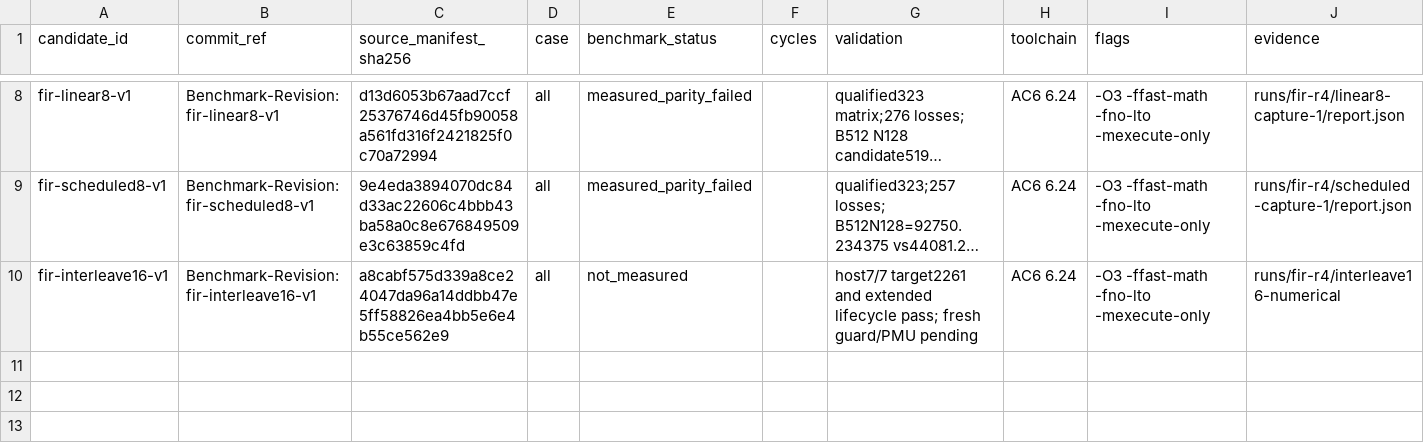
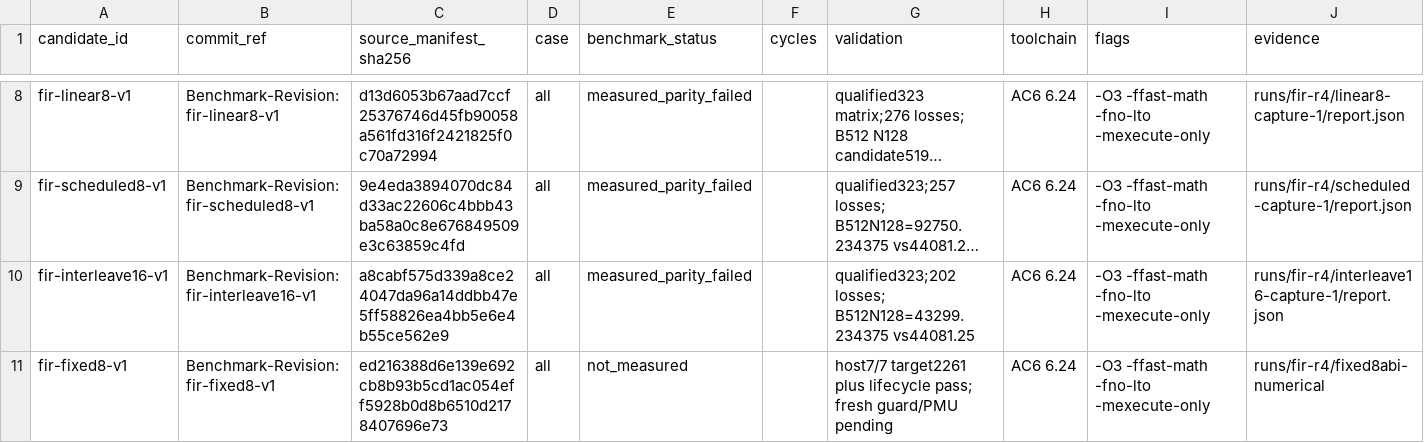
Before and after one commit to christophe0606/kda, a CSV file: benchmark.csv, drawn as a sheet; only a part is shown, gaps mark what is left out; long unchanged cells end in …; the diff names each change by its address in the sheet, - before the commit and + after, or states it on an @@ line.

Commit message:
Specialize short FIR tap counts with predicated straight-line arithmetic
Benchmark-Revision: fir-fixed8-v1

```diff
--- a/benchmark.csv
+++ b/benchmark.csv
-E10 (benchmark_status): not_measured
+E10 (benchmark_status): measured_parity_failed
-G10 (validation): host7/7 target2261 and extended lifecycle pass; fresh guard/PMU pending
+G10 (validation): qualified323;202 losses; B512N128=43299.234375 vs44081.25
-J10 (evidence): runs/fir-r4/interleave16-numerical
+J10 (evidence): runs/fir-r4/interleave16-capture-1/report.json
+row 11: fir-fixed8-v1 | Benchmark-Revision: fir-fixed8-v1 | ed216388d6e139e692cb8b93b5cd1ac054eff5928b0d8b6510d2178407696e73 | all | not_measured |  | host7/7 target2261 plus lifecycle pass; fresh guard/PMU pending | AC6 6.24 | -O3 -ffast-math -fno-lto -mexecute-only | runs/fir-r4/fixed8abi-numerical
```
Also changed, not shown: 4 other files.
